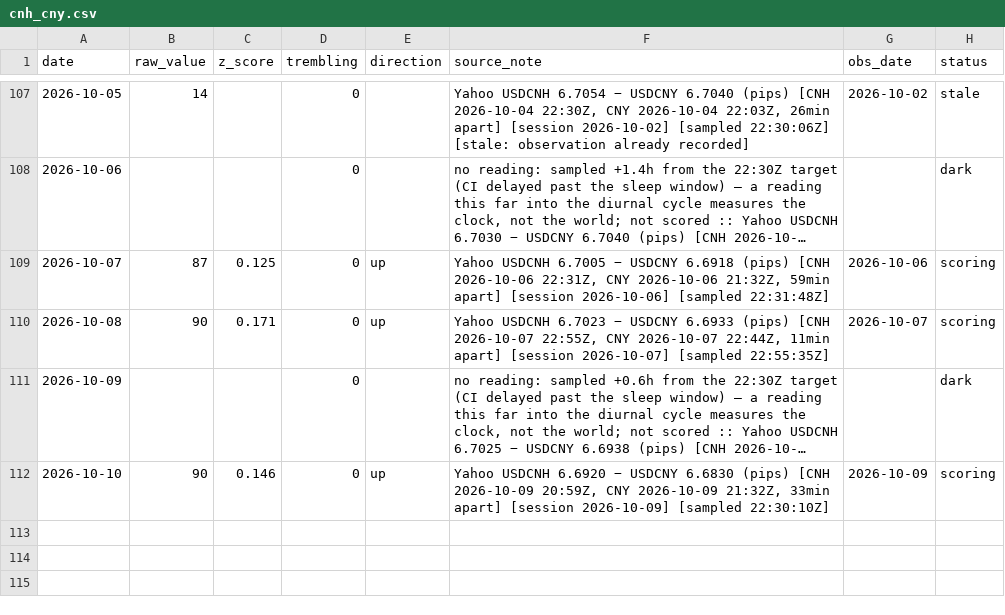
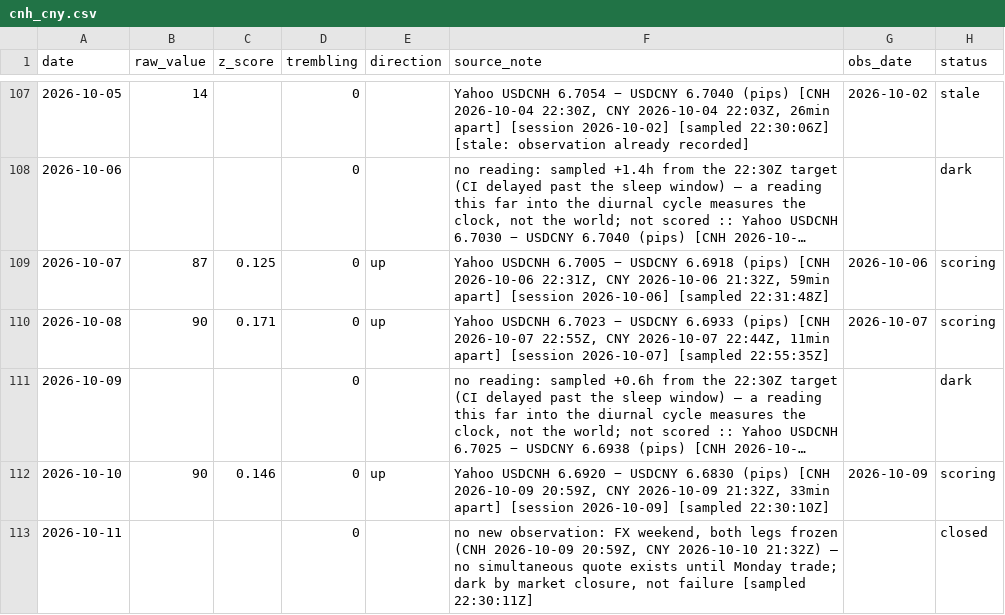
Before and after one commit to wan9yu/tremor, a CSV file: data/cnh_cny.csv, drawn as a sheet; only a part is shown, gaps mark what is left out; long unchanged cells end in ….

```diff
--- a/data/cnh_cny.csv
+++ b/data/cnh_cny.csv
@@ -112 +112,2 @@ date,raw_value,z_score,trembling,direction,source_note,obs_date,status
 2026-10-10,90,0.146,0,up,"Yahoo USDCNH 6.6920 − USDCNY 6.6830 (pips) [CNH 2026-10-09 20:59Z, CNY 2026-10-09 21:32Z, 33min apart] [session 2026-10-09] [sampled 22:30:10Z]",2026-10-09,scoring
+2026-10-11,,,0,,"no new observation: FX weekend, both legs frozen (CNH 2026-10-09 20:59Z, CNY 2026-10-10 21:32Z) — no simultaneous quote exists until Monday trade; dark by market closure, not failure [sampled 22:30:11Z]",,closed
```
Also changed, not shown: data/components/chokepoint_breadth.csv, data/components/flights.csv, 51 other files.
